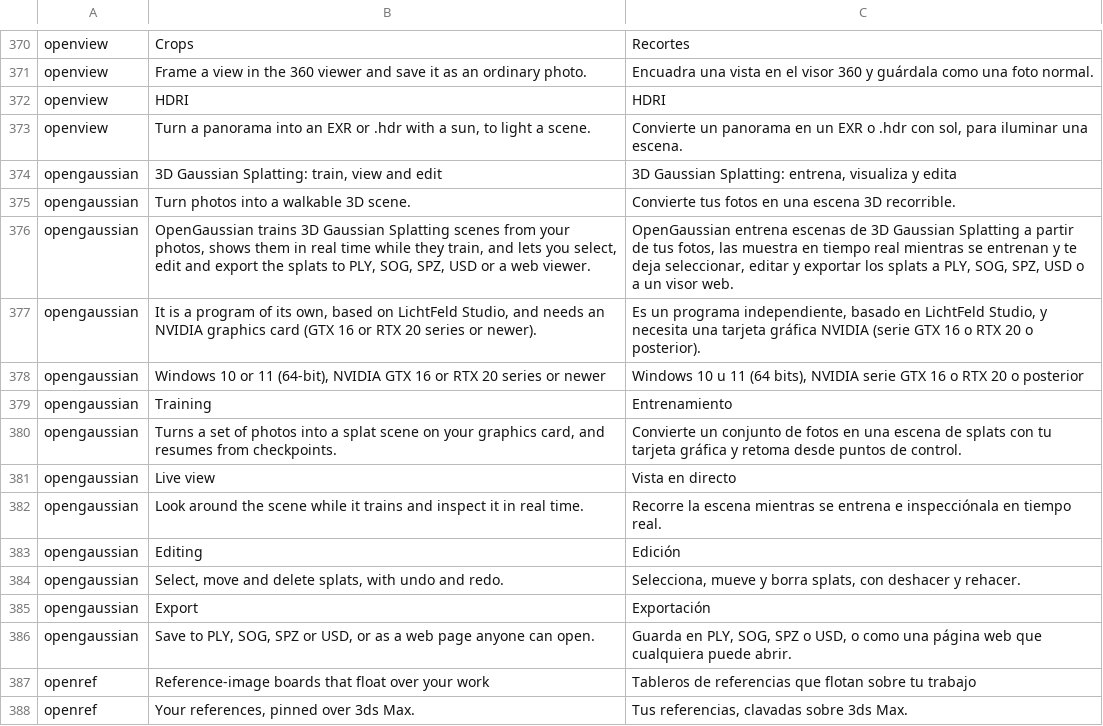
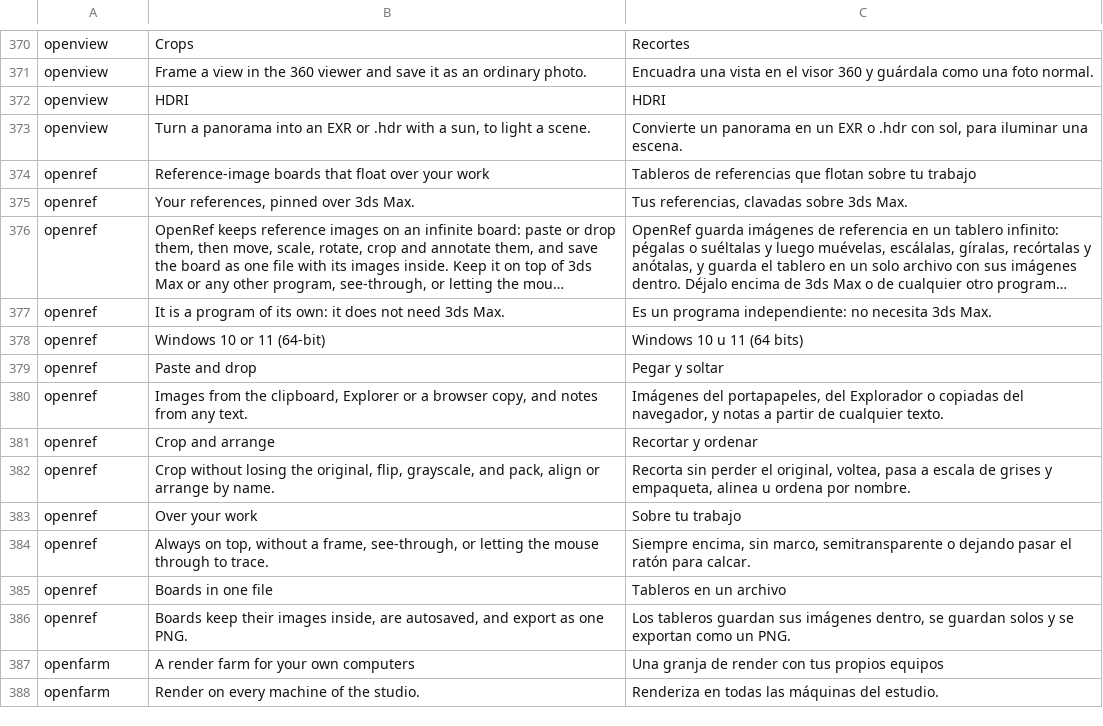
Before and after one commit to Open3D-Suite/Open3D-Launcher, a TSV file: crates/ui-egui/src/i18n/es.tsv, drawn as a sheet; only a part is shown, gaps mark what is left out; the shorter side is filled out with more unchanged rows; long unchanged cells end in ….

```diff
--- a/crates/ui-egui/src/i18n/es.tsv
+++ b/crates/ui-egui/src/i18n/es.tsv
@@ -373,15 +373,2 @@ openview	HDRI	HDRI
 openview	Turn a panorama into an EXR or .hdr with a sun, to light a scene.	Convierte un panorama en un EXR o .hdr con sol, para iluminar una escena.
-opengaussian	3D Gaussian Splatting: train, view and edit	3D Gaussian Splatting: entrena, visualiza y edita
-opengaussian	Turn photos into a walkable 3D scene.	Convierte tus fotos en una escena 3D recorrible.
-opengaussian	OpenGaussian trains 3D Gaussian Splatting scenes from your photos, shows them in real time while they train, and lets you select, edit and export the splats to PLY, SOG, SPZ, USD or a web viewer.	OpenGaussian entrena escenas de 3D Gaussian Splatting a partir de tus fotos, las muestra en tiempo real mientras se entrenan y te deja seleccionar, editar y exportar los splats a PLY, SOG, SPZ, USD o a un visor web.
-opengaussian	It is a program of its own, based on LichtFeld Studio, and needs an NVIDIA graphics card (GTX 16 or RTX 20 series or newer).	Es un programa independiente, basado en LichtFeld Studio, y necesita una tarjeta gráfica NVIDIA (serie GTX 16 o RTX 20 o posterior).
-opengaussian	Windows 10 or 11 (64-bit), NVIDIA GTX 16 or RTX 20 series or newer	Windows 10 u 11 (64 bits), NVIDIA serie GTX 16 o RTX 20 o posterior
-opengaussian	Training	Entrenamiento
-opengaussian	Turns a set of photos into a splat scene on your graphics card, and resumes from checkpoints.	Convierte un conjunto de fotos en una escena de splats con tu tarjeta gráfica y retoma desde puntos de control.
-opengaussian	Live view	Vista en directo
-opengaussian	Look around the scene while it trains and inspect it in real time.	Recorre la escena mientras se entrena e inspecciónala en tiempo real.
-opengaussian	Editing	Edición
-opengaussian	Select, move and delete splats, with undo and redo.	Selecciona, mueve y borra splats, con deshacer y rehacer.
-opengaussian	Export	Exportación
-opengaussian	Save to PLY, SOG, SPZ or USD, or as a web page anyone can open.	Guarda en PLY, SOG, SPZ o USD, o como una página web que cualquiera puede abrir.
 openref	Reference-image boards that float over your work	Tableros de referencias que flotan sobre tu trabajo
```
Also changed, not shown: 8 other files.
